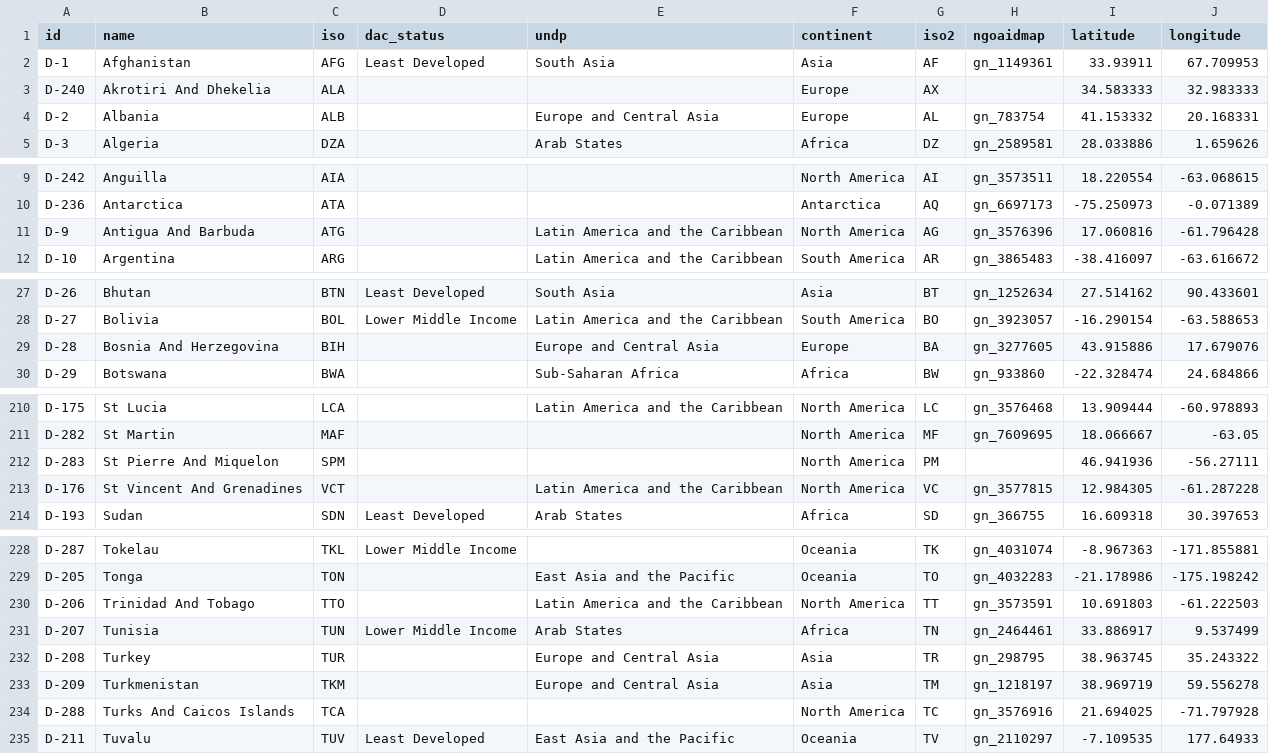
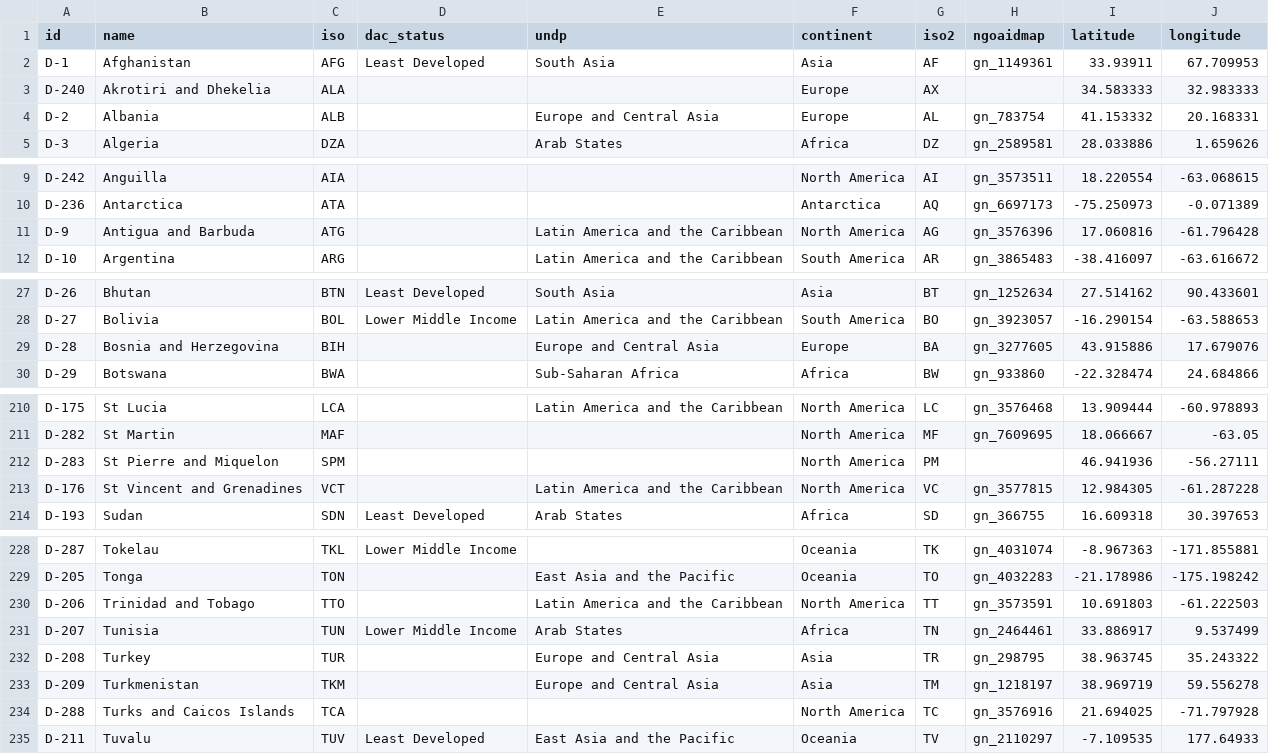
Before and after one commit to drkane/ngo-explorer, a CSV file: ngo_explorer/utils/countries.csv, drawn as a sheet; only a part is shown, gaps mark what is left out; the diff covers the shown part only.

Commit message:
country typos

```diff
--- a/ngo_explorer/utils/countries.csv
+++ b/ngo_explorer/utils/countries.csv
@@ -2,3 +2,3 @@ id,name,iso,dac_status,undp,continent,iso2,ngoaidmap,latitude,longitude
 D-1,Afghanistan,AFG,Least Developed,South Asia,Asia,AF,gn_1149361,33.93911,67.709953
-D-240,Akrotiri And Dhekelia,ALA,,,Europe,AX,,34.583333,32.983333
+D-240,Akrotiri and Dhekelia,ALA,,,Europe,AX,,34.583333,32.983333
 D-2,Albania,ALB,,Europe and Central Asia,Europe,AL,gn_783754,41.153332,20.168331
@@ -10,3 +10,3 @@ D-242,Anguilla,AIA,,,North America,AI,gn_3573511,18.220554,-63.068615
 D-236,Antarctica,ATA,,,Antarctica,AQ,gn_6697173,-75.250973,-0.071389
-D-9,Antigua And Barbuda,ATG,,Latin America and the Caribbean,North America,AG,gn_3576396,17.060816,-61.796428
+D-9,Antigua and Barbuda,ATG,,Latin America and the Caribbean,North America,AG,gn_3576396,17.060816,-61.796428
 D-10,Argentina,ARG,,Latin America and the Caribbean,South America,AR,gn_3865483,-38.416097,-63.616672
@@ -28,3 +28,3 @@ D-26,Bhutan,BTN,Least Developed,South Asia,Asia,BT,gn_1252634,27.514162,90.43360
 D-27,Bolivia,BOL,Lower Middle Income,Latin America and the Caribbean,South America,BO,gn_3923057,-16.290154,-63.588653
-D-28,Bosnia And Herzegovina,BIH,,Europe and Central Asia,Europe,BA,gn_3277605,43.915886,17.679076
+D-28,Bosnia and Herzegovina,BIH,,Europe and Central Asia,Europe,BA,gn_3277605,43.915886,17.679076
 D-29,Botswana,BWA,,Sub-Saharan Africa,Africa,BW,gn_933860,-22.328474,24.684866
@@ -211,4 +211,4 @@ D-175,St Lucia,LCA,,Latin America and the Caribbean,North America,LC,gn_3576468,
 D-282,St Martin,MAF,,,North America,MF,gn_7609695,18.066667,-63.05
-D-283,St Pierre And Miquelon,SPM,,,North America,PM,,46.941936,-56.27111
-D-176,St Vincent And Grenadines,VCT,,Latin America and the Caribbean,North America,VC,gn_3577815,12.984305,-61.287228
+D-283,St Pierre and Miquelon,SPM,,,North America,PM,,46.941936,-56.27111
+D-176,St Vincent and Grenadines,VCT,,Latin America and the Caribbean,North America,VC,gn_3577815,12.984305,-61.287228
 D-193,Sudan,SDN,Least Developed,Arab States,Africa,SD,gn_366755,16.609318,30.397653
@@ -229,3 +229,3 @@ D-287,Tokelau,TKL,Lower Middle Income,,Oceania,TK,gn_4031074,-8.967363,-171.8558
 D-205,Tonga,TON,,East Asia and the Pacific,Oceania,TO,gn_4032283,-21.178986,-175.198242
-D-206,Trinidad And Tobago,TTO,,Latin America and the Caribbean,North America,TT,gn_3573591,10.691803,-61.222503
+D-206,Trinidad and Tobago,TTO,,Latin America and the Caribbean,North America,TT,gn_3573591,10.691803,-61.222503
 D-207,Tunisia,TUN,Lower Middle Income,Arab States,Africa,TN,gn_2464461,33.886917,9.537499
@@ -233,3 +233,3 @@ D-208,Turkey,TUR,,Europe and Central Asia,Asia,TR,gn_298795,38.963745,35.243322
 D-209,Turkmenistan,TKM,,Europe and Central Asia,Asia,TM,gn_1218197,38.969719,59.556278
-D-288,Turks And Caicos Islands,TCA,,,North America,TC,gn_3576916,21.694025,-71.797928
+D-288,Turks and Caicos Islands,TCA,,,North America,TC,gn_3576916,21.694025,-71.797928
 D-211,Tuvalu,TUV,Least Developed,East Asia and the Pacific,Oceania,TV,gn_2110297,-7.109535,177.64933
```
Also changed, not shown: 5 edited cells elsewhere in this file, 1 other file.
